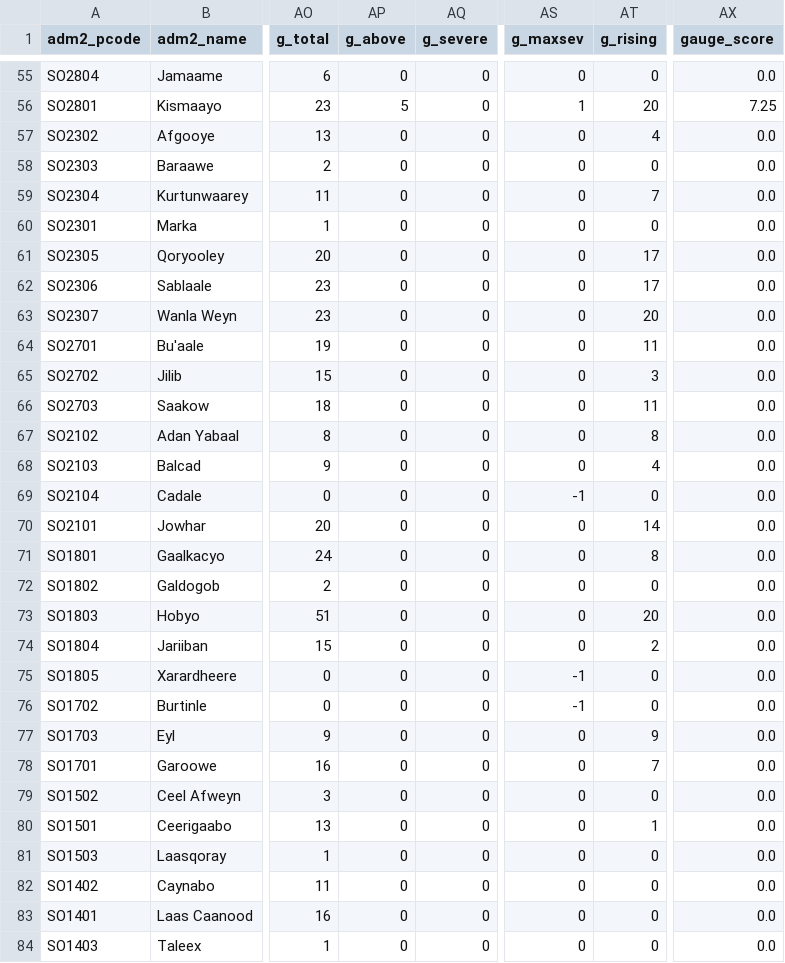
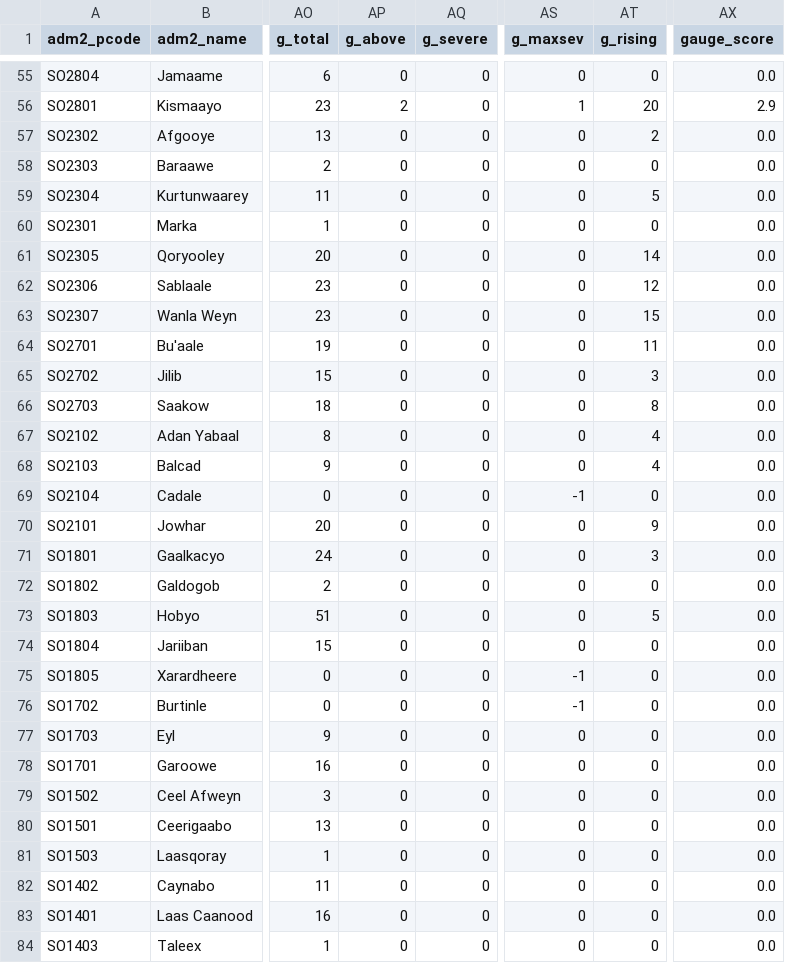
Before and after one commit to ASchroederCR/somalia-flood-exposure, a CSV file: data/processed/district_exposure.csv, drawn as a sheet; only a part is shown, gaps mark what is left out; the diff covers the shown part only; the diff names each change by its address in the sheet, - before the commit and + after, or states it on an @@ line.

```diff
--- a/data/processed/district_exposure.csv
+++ b/data/processed/district_exposure.csv
-AP56 (g_above): 5
+AP56 (g_above): 2
-AX56 (gauge_score): 7.25
+AX56 (gauge_score): 2.9
-AT57 (g_rising): 4
+AT57 (g_rising): 2
-AT59 (g_rising): 7
+AT59 (g_rising): 5
-AT61 (g_rising): 17
+AT61 (g_rising): 14
-AT62 (g_rising): 17
+AT62 (g_rising): 12
-AT63 (g_rising): 20
+AT63 (g_rising): 15
-AT66 (g_rising): 11
+AT66 (g_rising): 8
-AT67 (g_rising): 8
+AT67 (g_rising): 4
-AT70 (g_rising): 14
+AT70 (g_rising): 9
-AT71 (g_rising): 8
+AT71 (g_rising): 3
-AT73 (g_rising): 20
+AT73 (g_rising): 5
-AT74 (g_rising): 2
+AT74 (g_rising): 0
-AT77 (g_rising): 9
+AT77 (g_rising): 0
-AT78 (g_rising): 7
+AT78 (g_rising): 0
-AT80 (g_rising): 1
+AT80 (g_rising): 0
```
Also changed, not shown: 27 edited cells elsewhere in this file, 4 other files.
